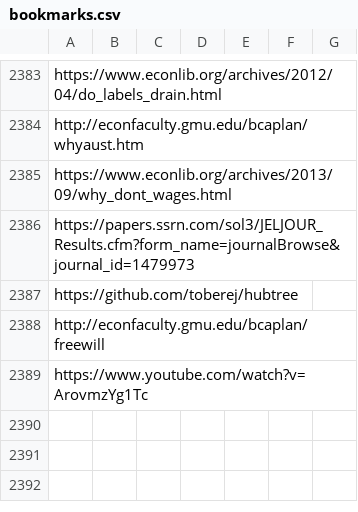
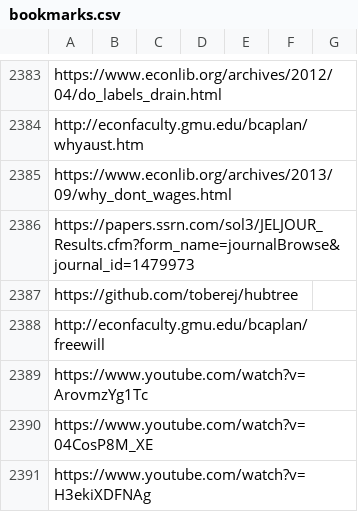
Before and after one commit to Vandivier/site-materials, a CSV file: bookmarks.csv, drawn as a sheet; only a part is shown, gaps mark what is left out.

Commit message:
more links

```diff
--- a/bookmarks.csv
+++ b/bookmarks.csv
@@ -2389 +2389,3 @@ http://econfaculty.gmu.edu/bcaplan/freewill
 https://www.youtube.com/watch?v=ArovmzYg1Tc
+https://www.youtube.com/watch?v=04CosP8M_XE
+https://www.youtube.com/watch?v=H3ekiXDFNAg
```
